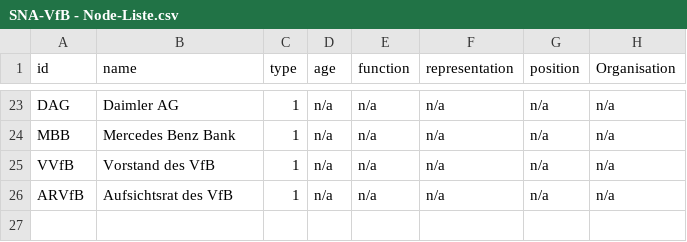
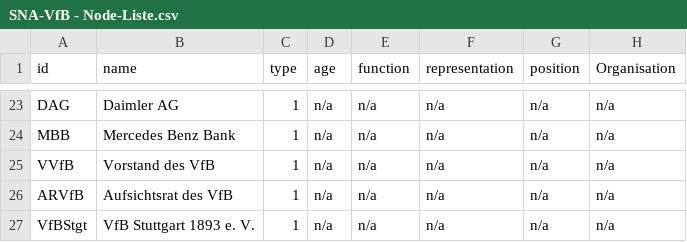
Before and after one commit to Sarahmichellee/SNA-Kurs, a CSV file: SNA-VfB - Node-Liste.csv, drawn as a sheet; only a part is shown, gaps mark what is left out; the diff names each change by its address in the sheet, - before the commit and + after, or states it on an @@ line.

```diff
--- a/SNA-VfB - Node-Liste.csv
+++ b/SNA-VfB - Node-Liste.csv
+row 27: VfBStgt | VfB Stuttgart 1893 e. V. | 1 | n/a | n/a | n/a | n/a | n/a
```
Also changed, not shown: SNA-VfB - Edge-List.csv.
